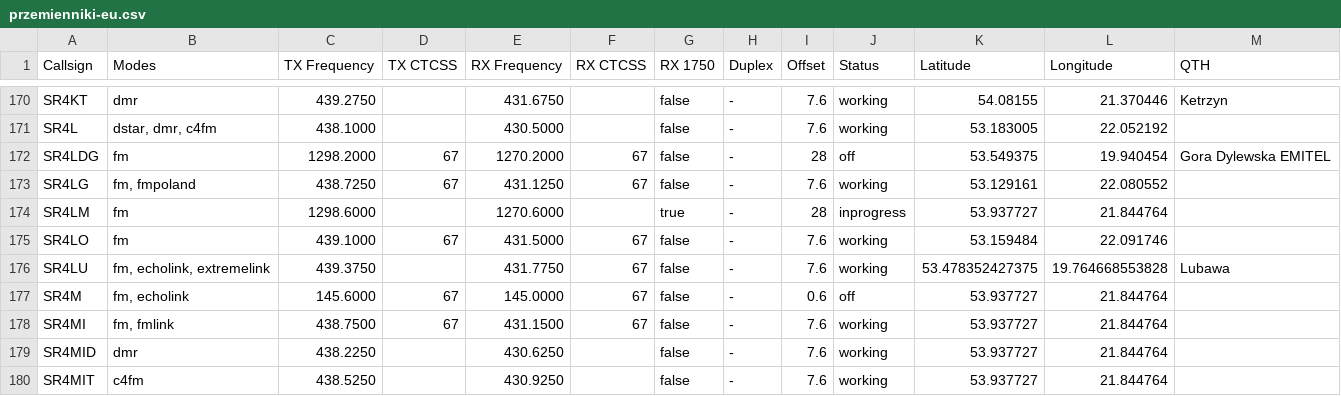
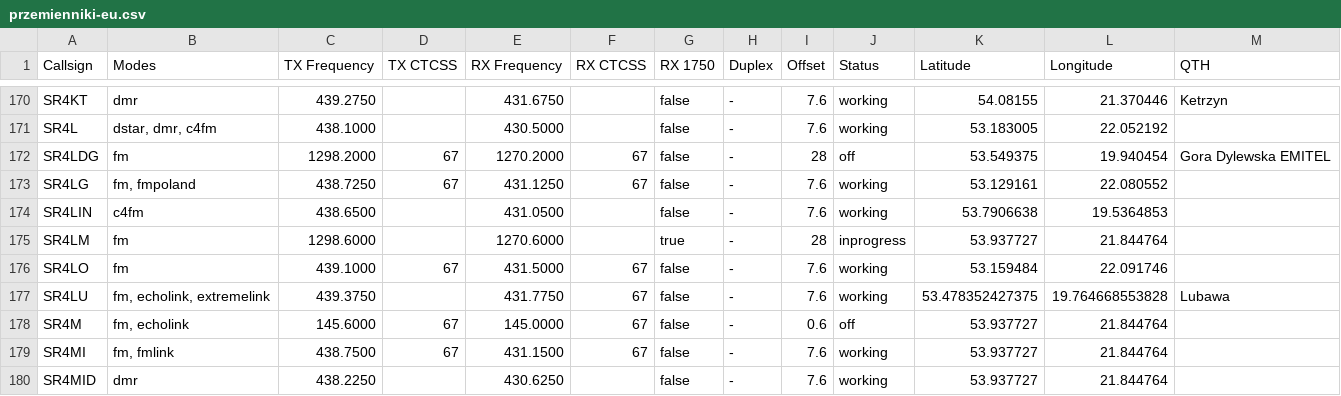
Before and after one commit to stefopl/repeaters-backup, a CSV file: backup/przemienniki-eu/CSV_Export/przemienniki-eu.csv, drawn as a sheet; only a part is shown, gaps mark what is left out; the shorter side is filled out with more unchanged rows; the diff names each change by its address in the sheet, - before the commit and + after, or states it on an @@ line.

```diff
--- a/backup/przemienniki-eu/CSV_Export/przemienniki-eu.csv
+++ b/backup/przemienniki-eu/CSV_Export/przemienniki-eu.csv
+row 174: SR4LIN | c4fm | 438.6500 |  | 431.0500 |  | false | - | 7.6 | working | 53.7906638 | 19.5364853
```
Also changed, not shown: backup/UKE/club_devices.csv, backup/UKE/clubs.csv, 12 other files.
